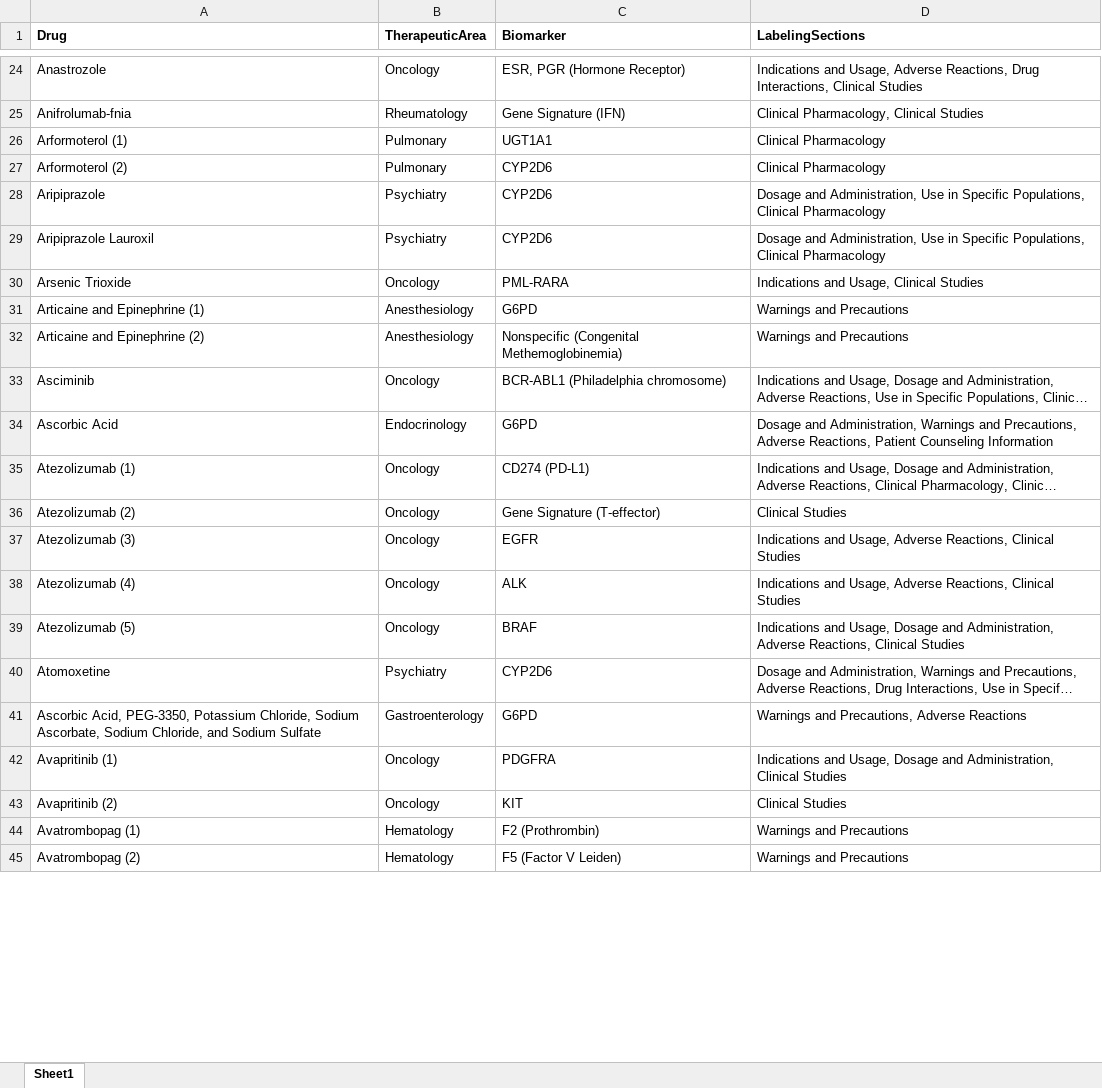
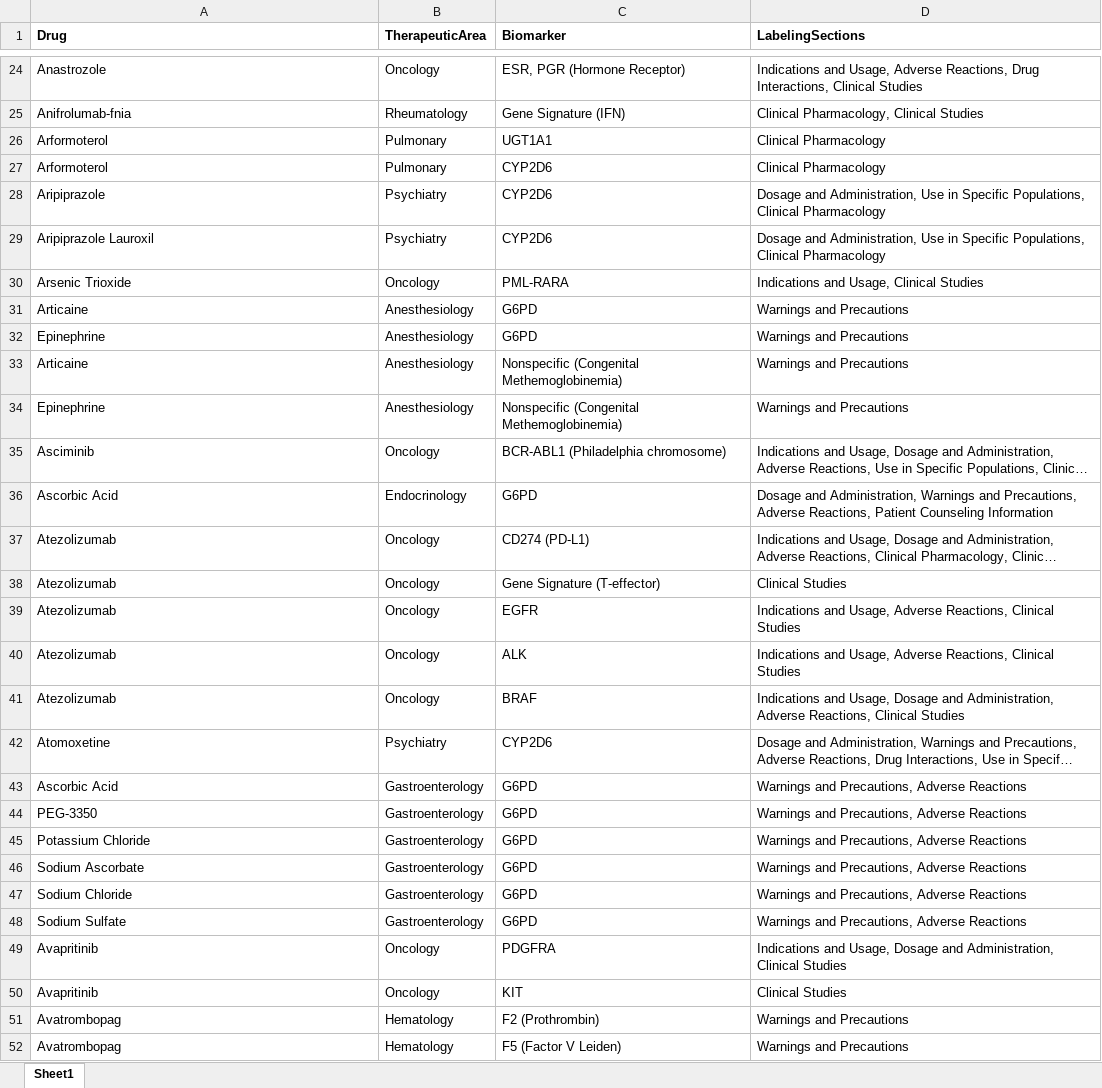
Before and after one commit to amanbioinfo/ML_based_Scaffold_Prediction, an Excel workbook: DrugEnricher/Pharmacogenomic_Biomarkers_FDA.xlsx, sheet Sheet1, drawn as a sheet; only a part is shown, gaps mark what is left out; long unchanged cells end in …; values as stored, in another font and other column widths than the file's, no borders; addresses are those after the commit; the diff covers the shown part only; the diff names each change by its address in the sheet, - before the commit and + after, or states it on an @@ line.

```diff
--- a/DrugEnricher/Pharmacogenomic_Biomarkers_FDA.xlsx (sheet Sheet1)
+++ b/DrugEnricher/Pharmacogenomic_Biomarkers_FDA.xlsx (sheet Sheet1)
-A26 (Drug): Arformoterol (1)
+A26 (Drug): Arformoterol
-A27 (Drug): Arformoterol (2)
+A27 (Drug): Arformoterol
+row 31: Articaine | Anesthesiology | G6PD | Warnings and Precautions
-A32 (Drug): Articaine and Epinephrine (1)
+A32 (Drug): Epinephrine
+row 33: Articaine | Anesthesiology | Nonspecific (Congenital Methemoglobinemia) | Warnings and Precautions
-A34 (Drug): Articaine and Epinephrine (2)
+A34 (Drug): Epinephrine
-A37 (Drug): Atezolizumab (1)
+A37 (Drug): Atezolizumab
-A38 (Drug): Atezolizumab (2)
+A38 (Drug): Atezolizumab
-A39 (Drug): Atezolizumab (3)
+A39 (Drug): Atezolizumab
-A40 (Drug): Atezolizumab (4)
+A40 (Drug): Atezolizumab
-A41 (Drug): Atezolizumab (5)
+A41 (Drug): Atezolizumab
+row 43: Ascorbic Acid | Gastroenterology | G6PD | Warnings and Precautions, Adverse Reactions
+row 44: PEG-3350 | Gastroenterology | G6PD | Warnings and Precautions, Adverse Reactions
-A45 (Drug): Ascorbic Acid, PEG-3350, Potassium Chloride, Sodium Ascorbate, Sodium Chloride, and Sodium Sulfate
+A45 (Drug): Potassium Chloride
+row 46: Sodium Ascorbate | Gastroenterology | G6PD | Warnings and Precautions, Adverse Reactions
+row 47: Sodium Chloride | Gastroenterology | G6PD | Warnings and Precautions, Adverse Reactions
+row 48: Sodium Sulfate | Gastroenterology | G6PD | Warnings and Precautions, Adverse Reactions
-A49 (Drug): Avapritinib (1)
+A49 (Drug): Avapritinib
-A50 (Drug): Avapritinib (2)
+A50 (Drug): Avapritinib
-A51 (Drug): Avatrombopag (1)
+A51 (Drug): Avatrombopag
-A52 (Drug): Avatrombopag (2)
+A52 (Drug): Avatrombopag
```
Also changed, not shown: 38 added rows and 334 edited cells elsewhere in this sheet.
